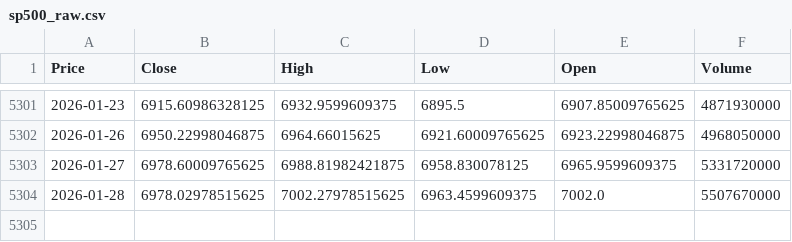
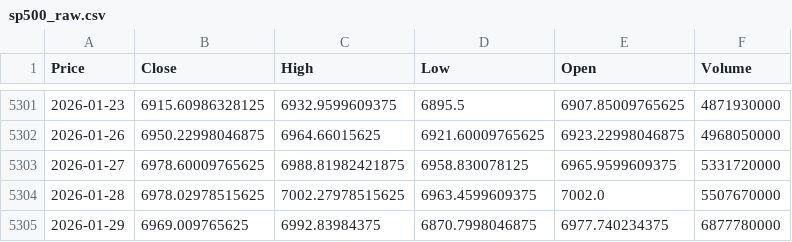
Before and after one commit to MokshBuddhadev/sp500-volatility-regime-analysis, a CSV file: data/raw/sp500_raw.csv, drawn as a sheet; only a part is shown, gaps mark what is left out; the diff names each change by its address in the sheet, - before the commit and + after, or states it on an @@ line.

```diff
--- a/data/raw/sp500_raw.csv
+++ b/data/raw/sp500_raw.csv
+row 5305: 2026-01-29 | 6969.009765625 | 6992.83984375 | 6870.7998046875 | 6977.740234375 | 6877780000
```
Also changed, not shown: data/processed/sp500_with_returns.csv, data/processed/sp500_with_returns_and_volatility.csv, 2 other files.
